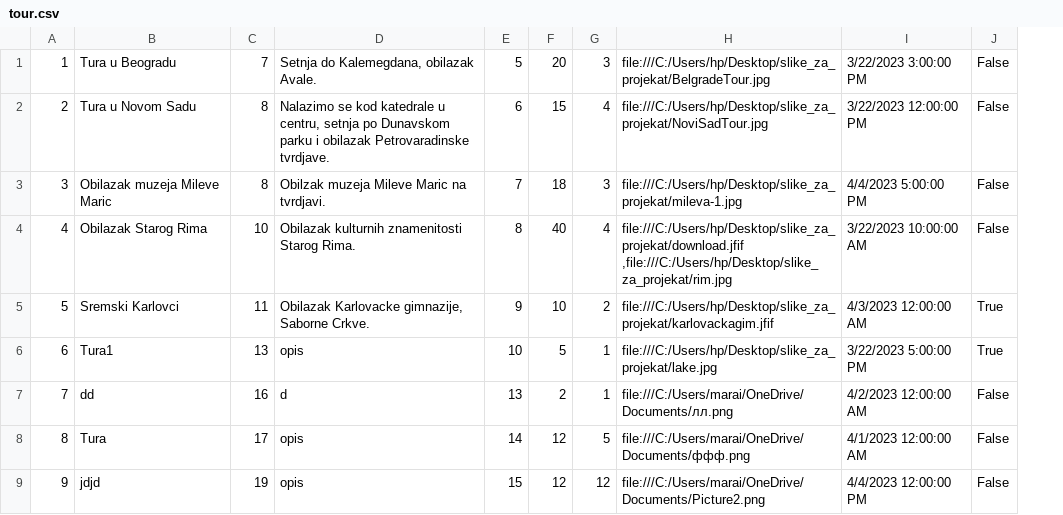
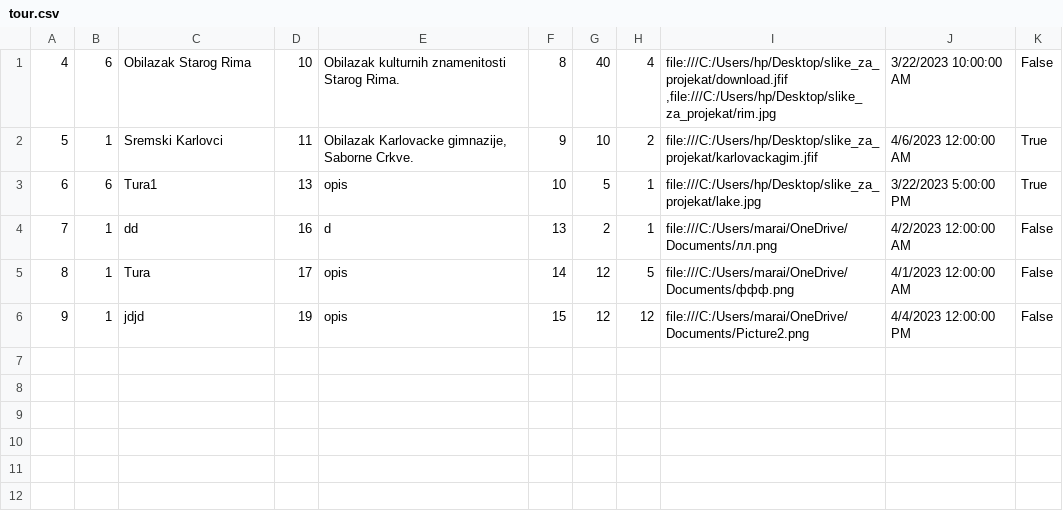
Before and after one commit to ivanailijin/SIMS-Project-team-C, a CSV file: TravelService/TravelService/Resources/Data/tour.csv, drawn as a sheet; removed rows and columns are numbered as before the commit, all else as after; the diff names each change by its address in the sheet, - before the commit and + after, or states it on an @@ line.

```diff
--- a/TravelService/TravelService/Resources/Data/tour.csv
+++ b/TravelService/TravelService/Resources/Data/tour.csv
+column B, rows 1-6: 6 | 1 | 6 | 1 | 1 | 1
-row 1: 1 | Tura u Beogradu | 7 | Setnja do Kalemegdana, obilazak Avale. | 5 | 20 | 3 | file:///C:/Users/hp/Desktop/slike_za_projekat/BelgradeTour.jpg | 3/22/2023 3:00:00 PM | False
-row 2: 2 | Tura u Novom Sadu | 8 | Nalazimo se kod katedrale u centru, setnja po Dunavskom parku i obilazak Petrovaradinske tvrdjave. | 6 | 15 | 4 | file:///C:/Users/hp/Desktop/slike_za_projekat/NoviSadTour.jpg | 3/22/2023 12:00:00 PM | False
-row 3: 3 | Obilazak muzeja Mileve Maric | 8 | Obilzak muzeja Mileve Maric na tvrdjavi. | 7 | 18 | 3 | file:///C:/Users/hp/Desktop/slike_za_projekat/mileva-1.jpg | 4/4/2023 5:00:00 PM | False
-J2: 4/3/2023 12:00:00 AM
+J2: 4/6/2023 12:00:00 AM
```
Also changed, not shown: TravelService/TravelService/Resources/Data/accommodationReservations.csv, TravelService/TravelService/Resources/Data/checkpoint.csv, 23 other files.
